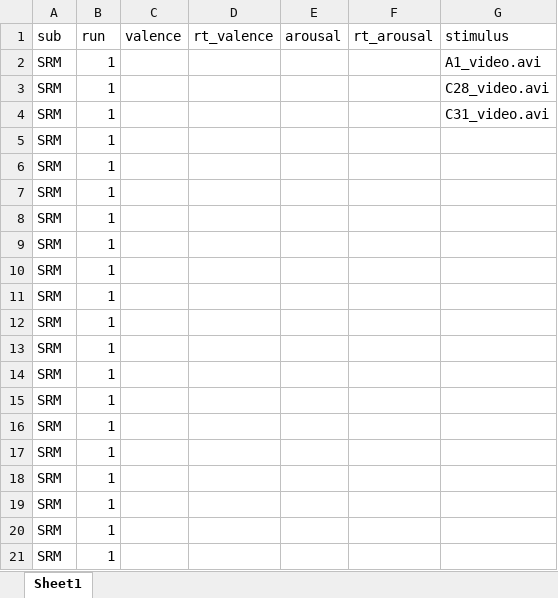
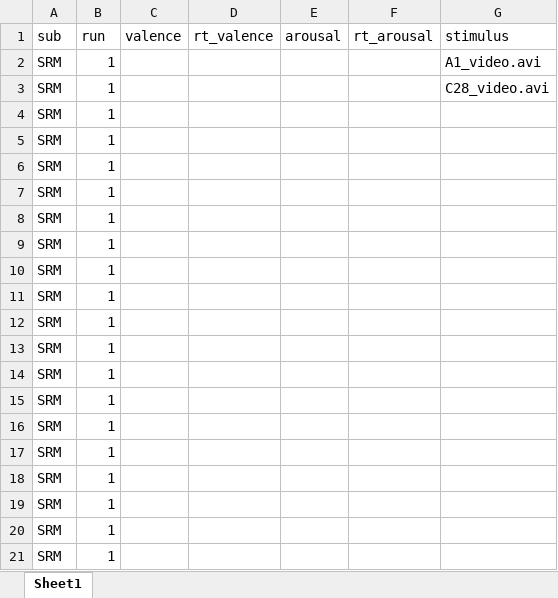
Before and after one commit to JoaoAmaro2001/NeuroscienceTasks, an Excel workbook: supp/logfiles/sub-SRM_task-videorating_run-1_log.xlsx, sheet Sheet1, drawn as a sheet; values as stored, in another font and other column widths than the file's, no borders; the diff names each change by its address in the sheet, - before the commit and + after, or states it on an @@ line.

```diff
--- a/supp/logfiles/sub-SRM_task-videorating_run-1_log.xlsx (sheet Sheet1)
+++ b/supp/logfiles/sub-SRM_task-videorating_run-1_log.xlsx (sheet Sheet1)
-G4 (stimulus): C31_video.avi
+G4 (stimulus): (empty)
```
Also changed, not shown: supp/events/sub-SRM_task-videorating_run-1_event.xlsx, 30 other files.
